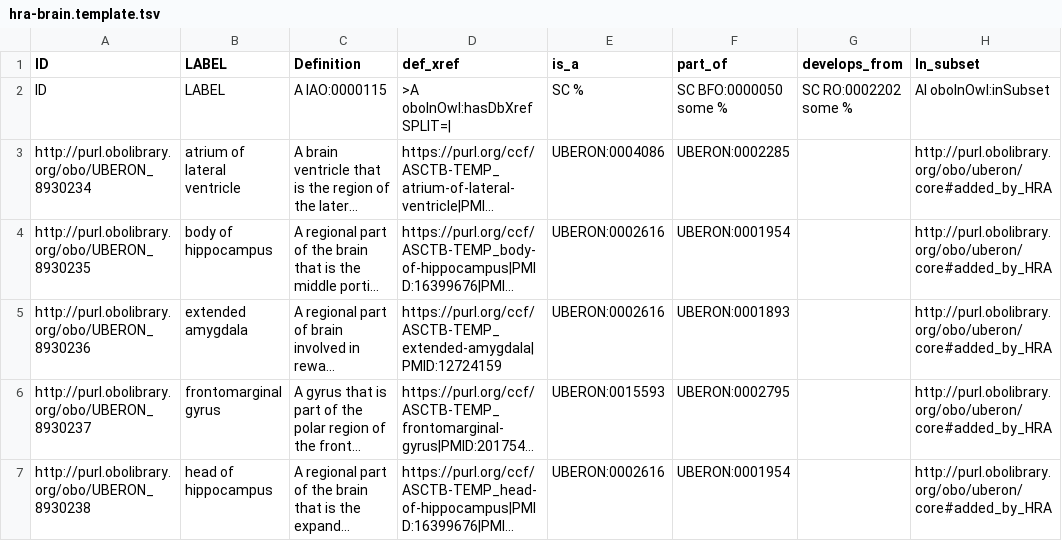
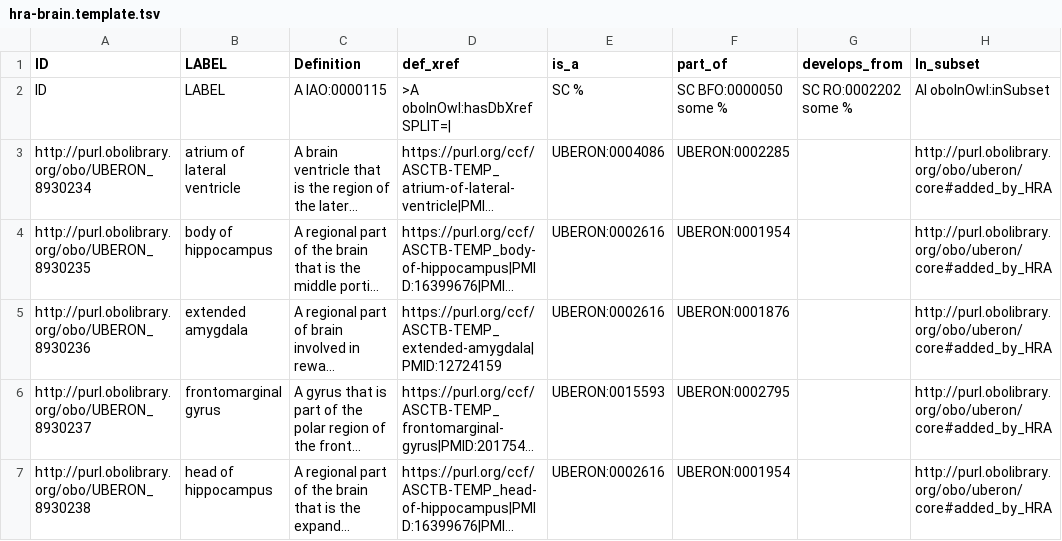
Before and after one commit to obophenotype/uberon, a TSV file: src/templates/hra-brain.template.tsv, drawn as a sheet; only a part is shown; long unchanged cells end in …; the diff covers the shown part only; the diff names each change by its address in the sheet, - before the commit and + after, or states it on an @@ line.

Commit message:
Clean up HRA brain template and reports
Remove dropped ifs1-ifs4 records from the template, update extended amygdala part_of to UBERON:0001876, delete obsolete template_groups_initial.tsv, and clean historical hra-brain report artifacts by fixing retrosplenial typo and removing obsolete possible_match row.

Signed-off-by: @ai4c-agent

```diff
--- a/src/templates/hra-brain.template.tsv
+++ b/src/templates/hra-brain.template.tsv
-F5 (part_of): UBERON:0001893
+F5 (part_of): UBERON:0001876
```
Also changed, not shown: 4 removed rows elsewhere in this file, bulk_ntr_workflow/outputs/hra-brain-reports/candidates.tsv, bulk_ntr_workflow/outputs/hra-brain-reports/input.tsv.
